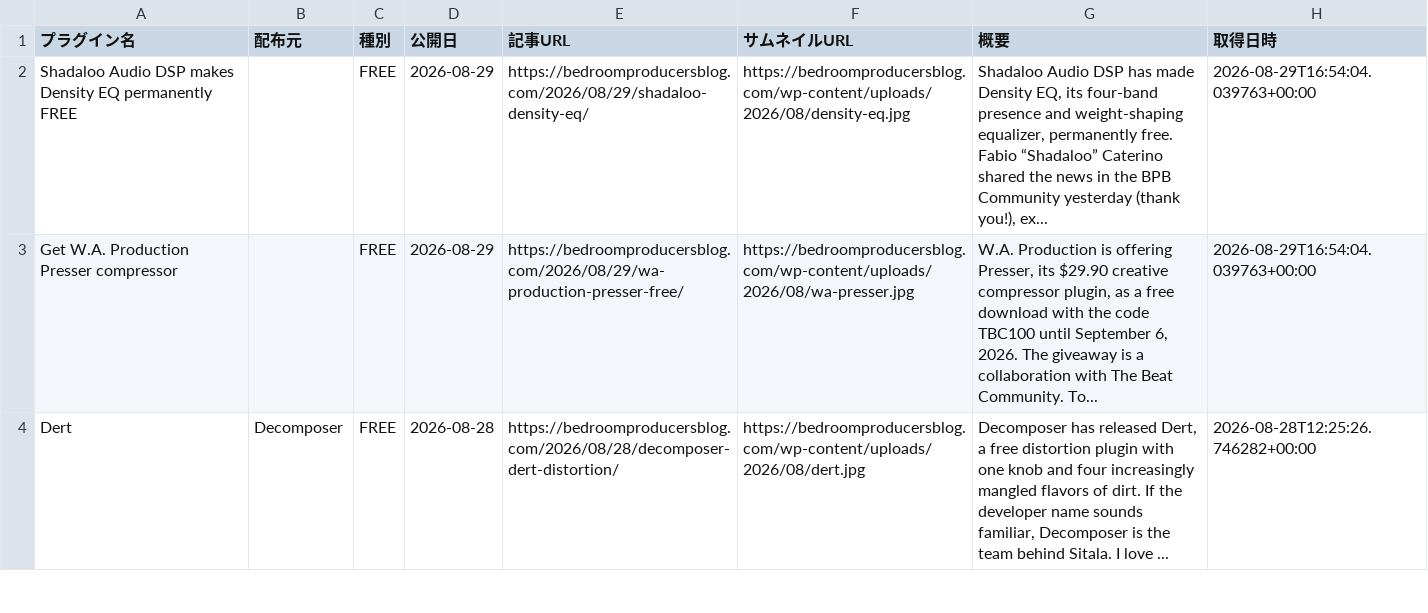
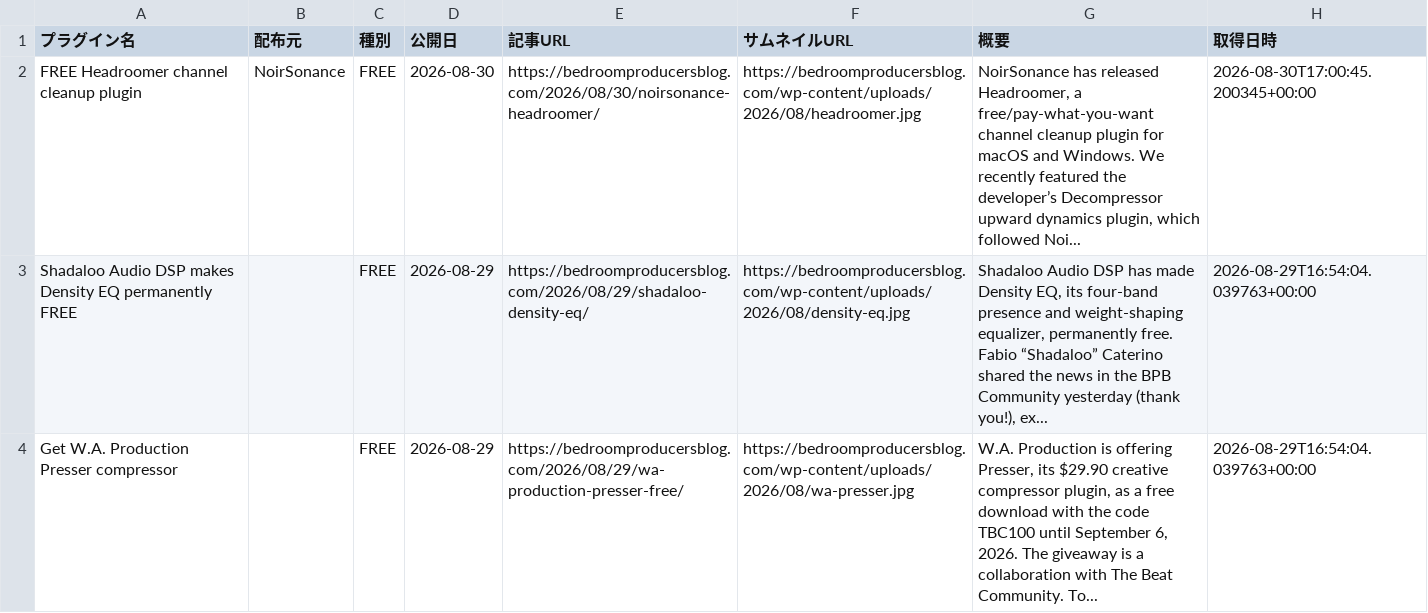
Before and after one commit to Plugin-Tsushin/plugin-boutique-scraper, a CSV file: output/free_bpb_history.csv, drawn as a sheet; only a part is shown; the shorter side is filled out with more unchanged rows; the diff names each change by its address in the sheet, - before the commit and + after, or states it on an @@ line.

```diff
--- a/output/free_bpb_history.csv
+++ b/output/free_bpb_history.csv
+row 2: FREE Headroomer channel cleanup plugin | NoirSonance | FREE | 2026-08-30 | https://bedroomproducersblog.com/2026/08/30/noirsonance-headroomer/ | https://bedroomproducersblog.com/wp-content/uploads/2026/08/headroomer.jpg | NoirSonance has released Headroomer, a free/pay-what-you-want channel cleanup plugin for macOS and Windows. We recently featured the developer’s Decompressor upward dynamics plugin, which followed Noi... | 2026-08-30T17:00:45.200345+00:00
```
Also changed, not shown: 1 other file.
